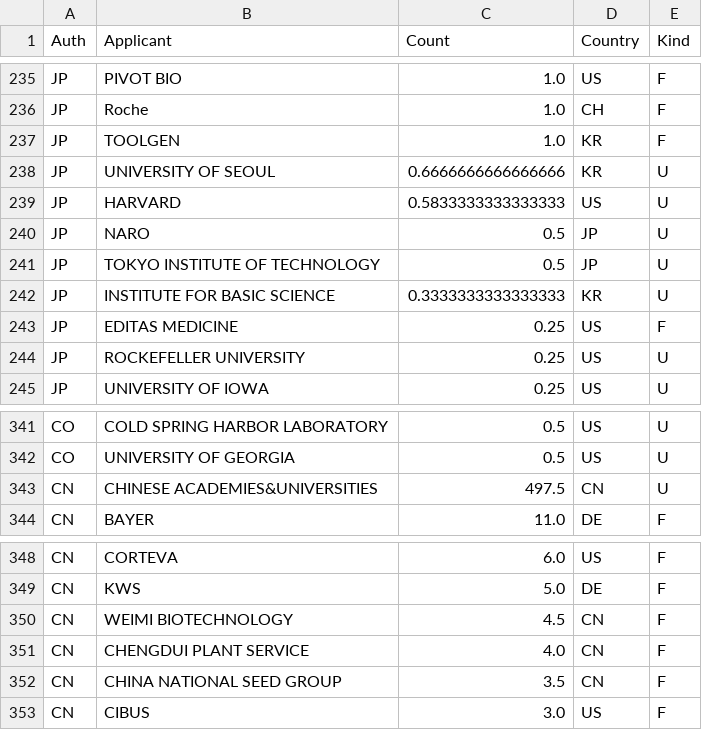
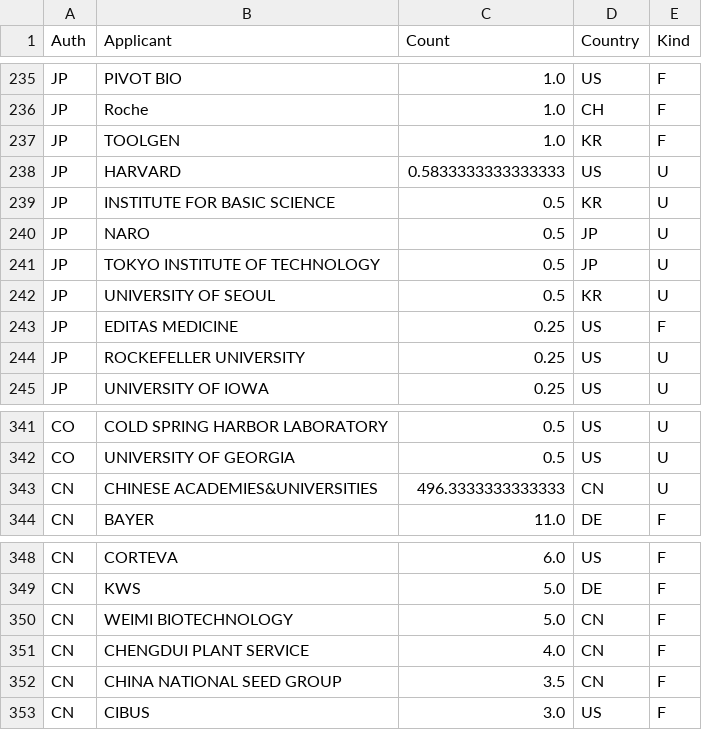
Before and after one commit to hervouad/WebAppPatentonPlant, a CSV file: data/df_Fam.csv, drawn as a sheet; only a part is shown, gaps mark what is left out; the diff covers the shown part only.

```diff
--- a/data/df_Fam.csv
+++ b/data/df_Fam.csv
@@ -237,7 +237,7 @@ JP,Roche,1.0,CH,F
 JP,TOOLGEN,1.0,KR,F
-JP,UNIVERSITY OF SEOUL,0.6666666666666666,KR,U
 JP,HARVARD,0.5833333333333333,US,U
+JP,INSTITUTE FOR BASIC SCIENCE,0.5,KR,U
 JP,NARO,0.5,JP,U
 JP,TOKYO INSTITUTE OF TECHNOLOGY,0.5,JP,U
-JP,INSTITUTE FOR BASIC SCIENCE,0.3333333333333333,KR,U
+JP,UNIVERSITY OF SEOUL,0.5,KR,U
 JP,EDITAS MEDICINE,0.25,US,F
@@ -342,3 +342,3 @@ CO,COLD SPRING HARBOR LABORATORY,0.5,US,U
 CO,UNIVERSITY OF GEORGIA,0.5,US,U
-CN,CHINESE ACADEMIES&UNIVERSITIES,497.5,CN,U
+CN,CHINESE ACADEMIES&UNIVERSITIES,496.3333333333333,CN,U
 CN,BAYER,11.0,DE,F
@@ -349,3 +349,3 @@ CN,CORTEVA,6.0,US,F
 CN,KWS,5.0,DE,F
-CN,WEIMI BIOTECHNOLOGY,4.5,CN,F
+CN,WEIMI BIOTECHNOLOGY,5.0,CN,F
 CN,CHENGDUI PLANT SERVICE,4.0,CN,F
```
Also changed, not shown: 6 added rows and 6 removed rows elsewhere in this file, data/df_Fam_ctry.csv, data/df_app.csv, 6 other files.
